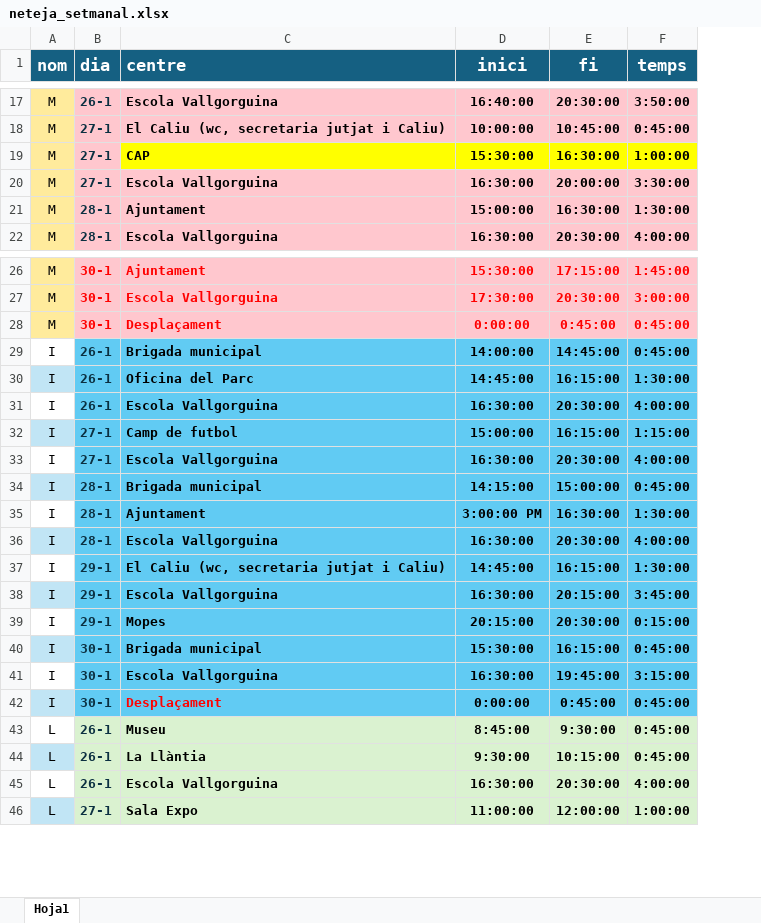
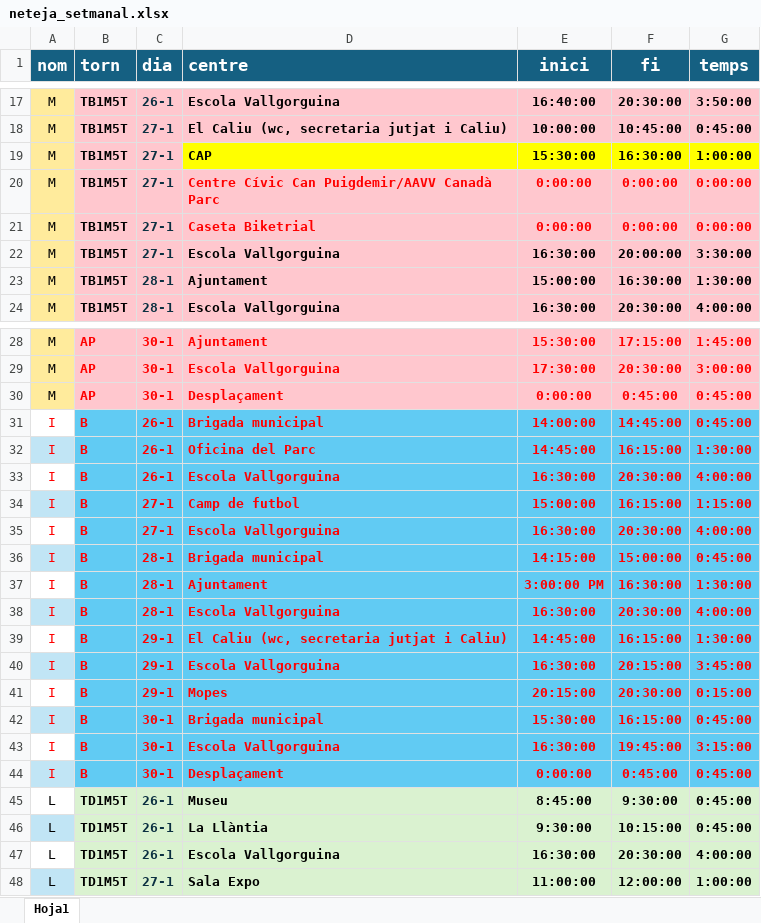
Before and after one commit to ic4rus19/gepV, an Excel workbook: data/neteja_setmanal.xlsx, sheet Hoja1, drawn as a sheet; only a part is shown, gaps mark what is left out; values as stored, in another font and other column widths than the file's, no borders; conditional formats not drawn; addresses are those after the commit; the diff names each change by its address in the sheet, - before the commit and + after, or states it on an @@ line.

Commit message:
Redeistribucion del proyecto en carpetas y añadido a tabla neteja

```diff
--- a/data/neteja_setmanal.xlsx (sheet Hoja1)
+++ b/data/neteja_setmanal.xlsx (sheet Hoja1)
+column B (torn), rows 17-19: all TB1M5T; rows 22-24: all TB1M5T; rows 28-48: AP | AP | AP | B | B | B | B | B | B | B | B | B | B | B | B | B | B | TD1M5T | TD1M5T | TD1M5T | TD1M5T
+row 20: M | TB1M5T | 27-1 | Centre Cívic Can Puigdemir/AAVV Canadà Parc | 0:00:00 | 0:00:00 | 0:00:00
+row 21: M | TB1M5T | 27-1 | Caseta Biketrial | 0:00:00 | 0:00:00 | 0:00:00
-A31:A44 text colour: black
+A31:A44 text colour: #FF0000
-C31:C44 text colour: #0B3041
+C31:C44 text colour: #FF0000
-D31:G43 text colour: black
+D31:G43 text colour: #FF0000
-E44:G44 text colour: black
+E44:G44 text colour: #FF0000
```
Also changed, not shown: 9 other files.
